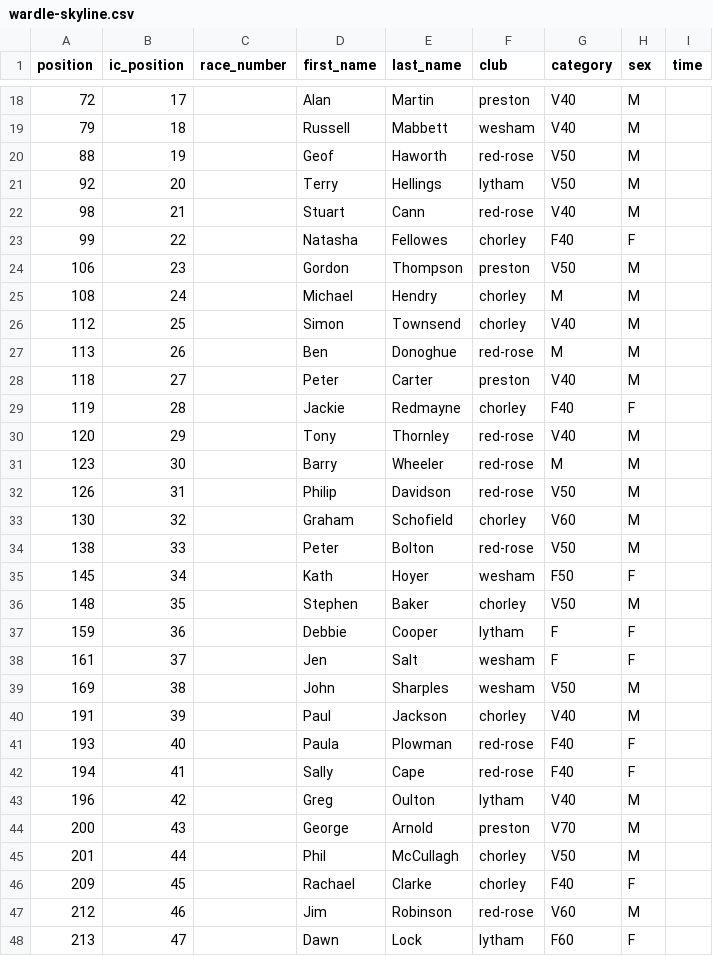
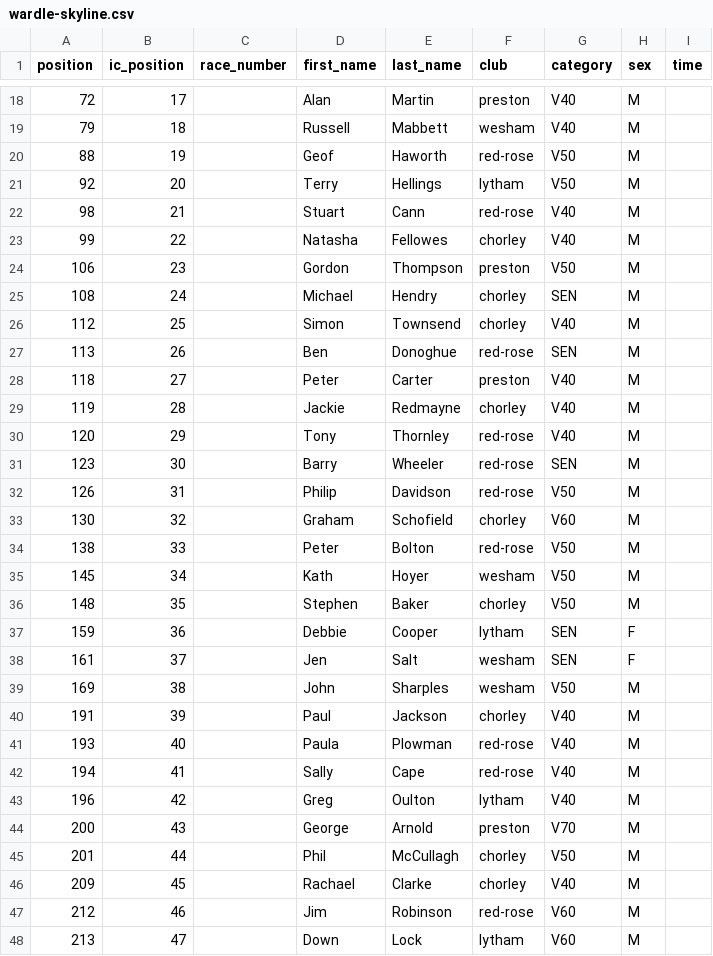
Before and after one commit to whortleberrybearer/InterClub, a CSV file: src/data/2013/fell/results/wardle-skyline.csv, drawn as a sheet; only a part is shown, gaps mark what is left out; the diff covers the shown part only.

```diff
--- a/src/data/2013/fell/results/wardle-skyline.csv
+++ b/src/data/2013/fell/results/wardle-skyline.csv
@@ -22,11 +22,11 @@
 98,21,,Stuart,Cann,red-rose,V40,M,
-99,22,,Natasha,Fellowes,chorley,F40,F,
+99,22,,Natasha,Fellowes,chorley,V40,M,
 106,23,,Gordon,Thompson,preston,V50,M,
-108,24,,Michael,Hendry,chorley,M,M,
+108,24,,Michael,Hendry,chorley,SEN,M,
 112,25,,Simon,Townsend,chorley,V40,M,
-113,26,,Ben,Donoghue,red-rose,M,M,
+113,26,,Ben,Donoghue,red-rose,SEN,M,
 118,27,,Peter,Carter,preston,V40,M,
-119,28,,Jackie,Redmayne,chorley,F40,F,
+119,28,,Jackie,Redmayne,chorley,V40,M,
 120,29,,Tony,Thornley,red-rose,V40,M,
-123,30,,Barry,Wheeler,red-rose,M,M,
+123,30,,Barry,Wheeler,red-rose,SEN,M,
 126,31,,Philip,Davidson,red-rose,V50,M,
@@ -34,10 +34,10 @@
 138,33,,Peter,Bolton,red-rose,V50,M,
-145,34,,Kath,Hoyer,wesham,F50,F,
+145,34,,Kath,Hoyer,wesham,V50,M,
 148,35,,Stephen,Baker,chorley,V50,M,
-159,36,,Debbie,Cooper,lytham,F,F,
-161,37,,Jen,Salt,wesham,F,F,
+159,36,,Debbie,Cooper,lytham,SEN,F,
+161,37,,Jen,Salt,wesham,SEN,F,
 169,38,,John,Sharples,wesham,V50,M,
 191,39,,Paul,Jackson,chorley,V40,M,
-193,40,,Paula,Plowman,red-rose,F40,F,
-194,41,,Sally,Cape,red-rose,F40,F,
+193,40,,Paula,Plowman,red-rose,V40,M,
+194,41,,Sally,Cape,red-rose,V40,M,
 196,42,,Greg,Oulton,lytham,V40,M,
@@ -45,4 +45,4 @@
 201,44,,Phil,McCullagh,chorley,V50,M,
-209,45,,Rachael,Clarke,chorley,F40,F,
+209,45,,Rachael,Clarke,chorley,V40,M,
 212,46,,Jim,Robinson,red-rose,V60,M,
-213,47,,Dawn,Lock,lytham,F60,F,
+213,47,,Down,Lock,lytham,V60,M,
```
Also changed, not shown: 6 edited cells elsewhere in this file, src/data/2013/fell/results/farleton-knott.csv, src/data/2013/fell/results/harrock-hill.csv, 1 other file.
